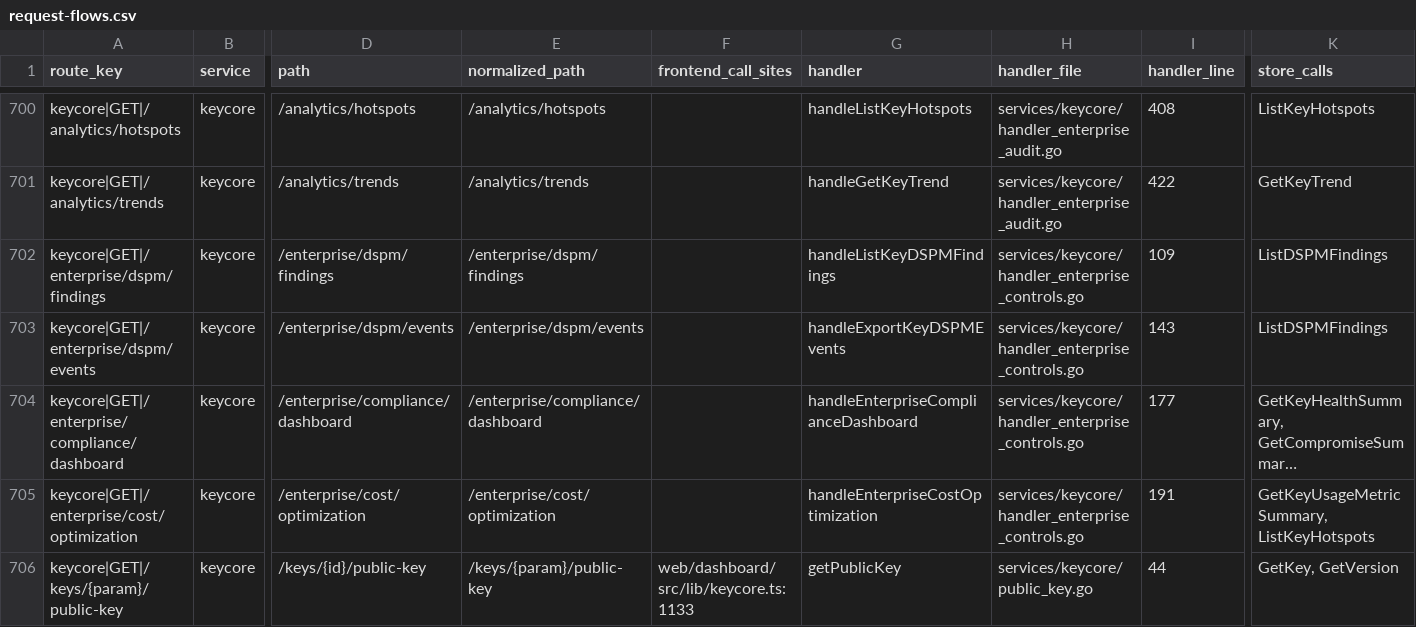
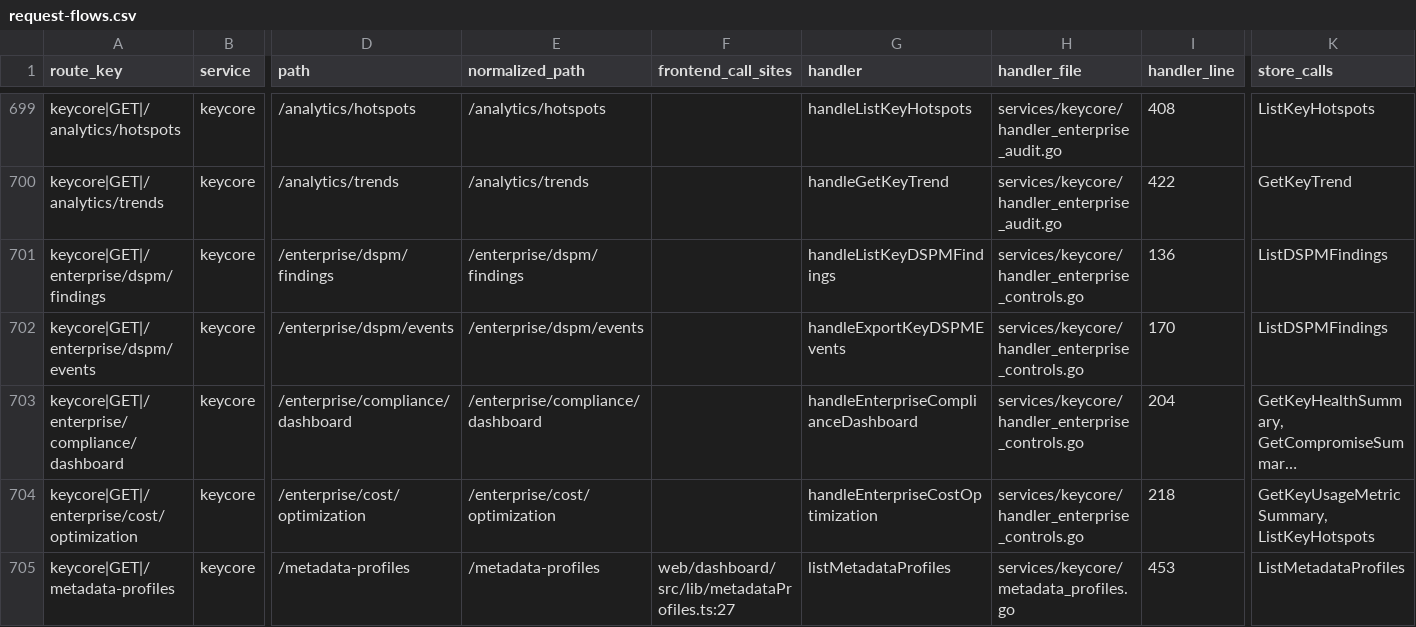
Before and after one commit to nishanttrana/KMSBeta, a CSV file: docs/generated/request-flows.csv, drawn as a sheet; only a part is shown, gaps mark what is left out; the shorter side is filled out with more unchanged rows; long unchanged cells end in …; addresses are those after the commit; rows hold the shown columns only; the diff covers the shown part only; the diff names each change by its address in the sheet, - before the commit and + after, or states it on an @@ line.

```diff
--- a/docs/generated/request-flows.csv
+++ b/docs/generated/request-flows.csv
-I701 (handler_line): 109
+I701 (handler_line): 136
-I702 (handler_line): 143
+I702 (handler_line): 170
-I703 (handler_line): 177
+I703 (handler_line): 204
-I704 (handler_line): 191
+I704 (handler_line): 218
+row 705: keycore|GET|/metadata-profiles | keycore | /metadata-profiles | /metadata-profiles | web/dashboard/src/lib/metadataProfiles.ts:27 | listMetadataProfiles | services/keycore/metadata_profiles.go | 453 | ListMetadataProfiles
```
Also changed, not shown: 4 added rows, 1 removed row and 74 edited cells elsewhere in this file, docs/generated/backend-routes.csv, docs/generated/frontend-calls.csv, 36 other files.
